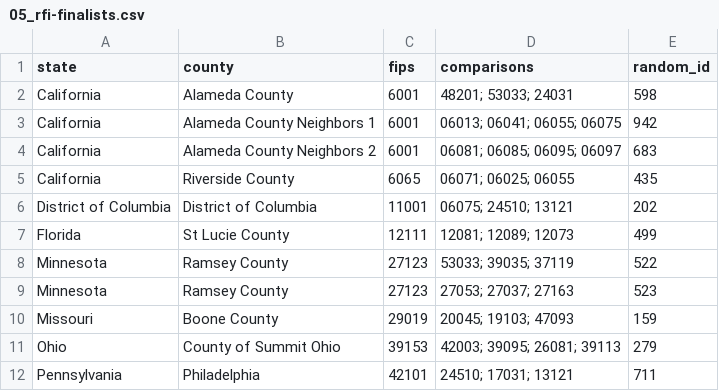
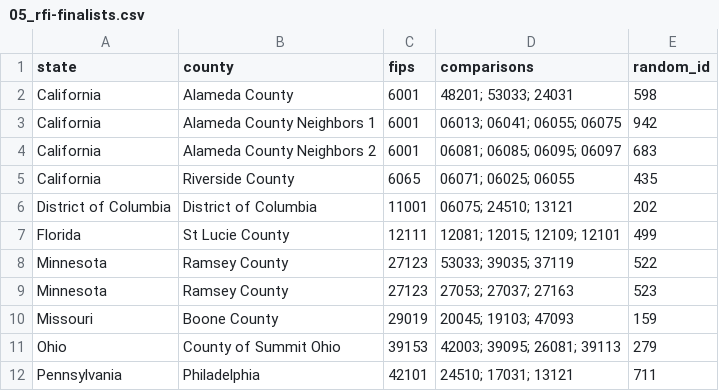
Before and after one commit to UI-Research/gates-mobility-metrics-pages, a CSV file: data/05_rfi-finalists.csv, drawn as a sheet.

Commit message:
Update St. Lucie comparison counties

```diff
--- a/data/05_rfi-finalists.csv
+++ b/data/05_rfi-finalists.csv
@@ -6,3 +6,3 @@ California,Riverside County,6065,06071; 06025; 06055,435
 District of Columbia,District of Columbia,11001,06075; 24510; 13121,202
-Florida,St Lucie County,12111,12081; 12089; 12073,499
+Florida,St Lucie County,12111,12081; 12015; 12109; 12101,499
 Minnesota,Ramsey County,27123,53033; 39035; 37119,522
```
Also changed, not shown: 11 other files.
